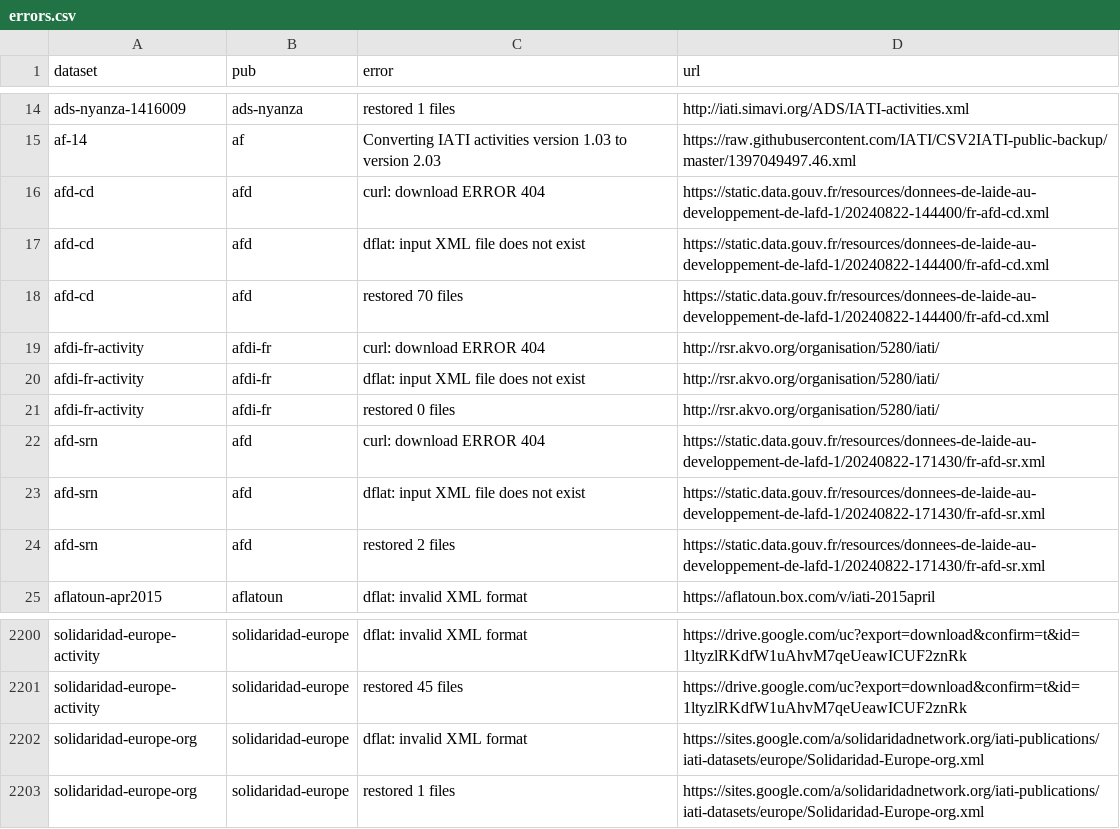
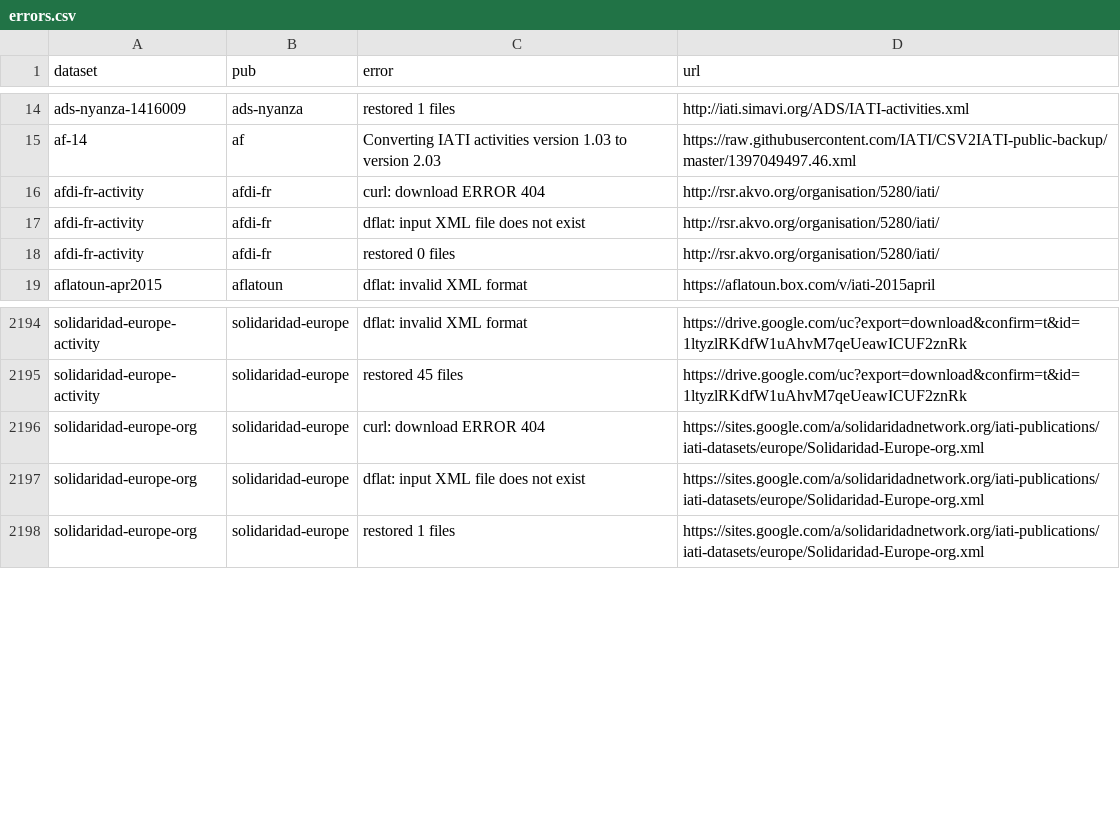
Before and after one commit to notshi/cleanerr, a CSV file: errors.csv, drawn as a sheet; only a part is shown, gaps mark what is left out.

```diff
--- a/errors.csv
+++ b/errors.csv
@@ -15,5 +15,2 @@ ads-nyanza-1416009,ads-nyanza,restored 1 files,"http://iati.simavi.org/ADS/IATI-
 af-14,af,Converting IATI activities version 1.03 to version 2.03,"https://raw.githubusercontent.com/IATI/CSV2IATI-public-backup/master/1397049497.46.xml"
-afd-cd,afd,curl: download ERROR 404,"https://static.data.gouv.fr/resources/donnees-de-laide-au-developpement-de-lafd-1/20240822-144400/fr-afd-cd.xml"
-afd-cd,afd,dflat: input XML file does not exist,"https://static.data.gouv.fr/resources/donnees-de-laide-au-developpement-de-lafd-1/20240822-144400/fr-afd-cd.xml"
-afd-cd,afd,restored 70 files,"https://static.data.gouv.fr/resources/donnees-de-laide-au-developpement-de-lafd-1/20240822-144400/fr-afd-cd.xml"
 afdi-fr-activity,afdi-fr,curl: download ERROR 404,"http://rsr.akvo.org/organisation/5280/iati/"
@@ -21,5 +18,2 @@ afdi-fr-activity,afdi-fr,dflat: input XML file does not exist,"http://rsr.akvo.o
 afdi-fr-activity,afdi-fr,restored 0 files,"http://rsr.akvo.org/organisation/5280/iati/"
-afd-srn,afd,curl: download ERROR 404,"https://static.data.gouv.fr/resources/donnees-de-laide-au-developpement-de-lafd-1/20240822-171430/fr-afd-sr.xml"
-afd-srn,afd,dflat: input XML file does not exist,"https://static.data.gouv.fr/resources/donnees-de-laide-au-developpement-de-lafd-1/20240822-171430/fr-afd-sr.xml"
-afd-srn,afd,restored 2 files,"https://static.data.gouv.fr/resources/donnees-de-laide-au-developpement-de-lafd-1/20240822-171430/fr-afd-sr.xml"
 aflatoun-apr2015,aflatoun,dflat: invalid XML format,"https://aflatoun.box.com/v/iati-2015april"
@@ -2201,3 +2195,4 @@ solidaridad-europe-activity,solidaridad-europe,dflat: invalid XML format,"https:
 solidaridad-europe-activity,solidaridad-europe,restored 45 files,"https://drive.google.com/uc?export=download&confirm=t&id=1ltyzlRKdfW1uAhvM7qeUeawICUF2znRk"
-solidaridad-europe-org,solidaridad-europe,dflat: invalid XML format,"https://sites.google.com/a/solidaridadnetwork.org/iati-publications/iati-datasets/europe/Solidaridad-Europe-org.xml"
+solidaridad-europe-org,solidaridad-europe,curl: download ERROR 404,"https://sites.google.com/a/solidaridadnetwork.org/iati-publications/iati-datasets/europe/Solidaridad-Europe-org.xml"
+solidaridad-europe-org,solidaridad-europe,dflat: input XML file does not exist,"https://sites.google.com/a/solidaridadnetwork.org/iati-publications/iati-datasets/europe/Solidaridad-Europe-org.xml"
 solidaridad-europe-org,solidaridad-europe,restored 1 files,"https://sites.google.com/a/solidaridadnetwork.org/iati-publications/iati-datasets/europe/Solidaridad-Europe-org.xml"
```
Also changed, not shown: 5 other files.
